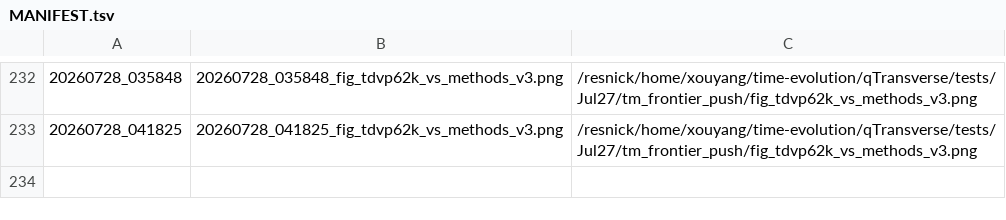
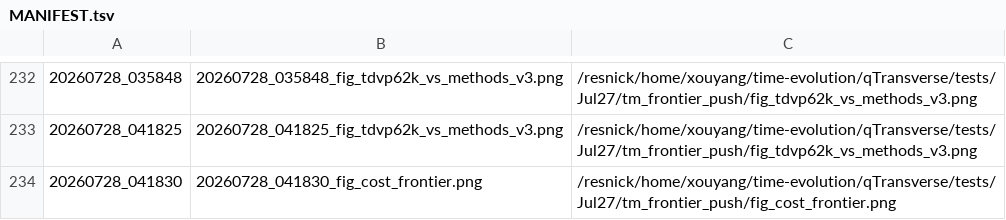
Before and after one commit to Xiaoyu-Ouyang/image-host, a TSV file: MANIFEST.tsv, drawn as a sheet; only a part is shown, gaps mark what is left out.

Commit message:
upload_fig: 20260728_041830 (1 file(s))
20260728_041830_fig_cost_frontier.png <- /resnick/home/xouyang/time-evolution/qTransverse/tests/Jul27/tm_frontier_push/fig_cost_frontier.png

```diff
--- a/MANIFEST.tsv
+++ b/MANIFEST.tsv
@@ -233 +233,2 @@
 20260728_041825	20260728_041825_fig_tdvp62k_vs_methods_v3.png	/resnick/home/xouyang/time-evolution/qTransverse/tests/Jul27/tm_frontier_push/fig_tdvp62k_vs_methods_v3.png
+20260728_041830	20260728_041830_fig_cost_frontier.png	/resnick/home/xouyang/time-evolution/qTransverse/tests/Jul27/tm_frontier_push/fig_cost_frontier.png
```
Also changed, not shown: 1 other file.
